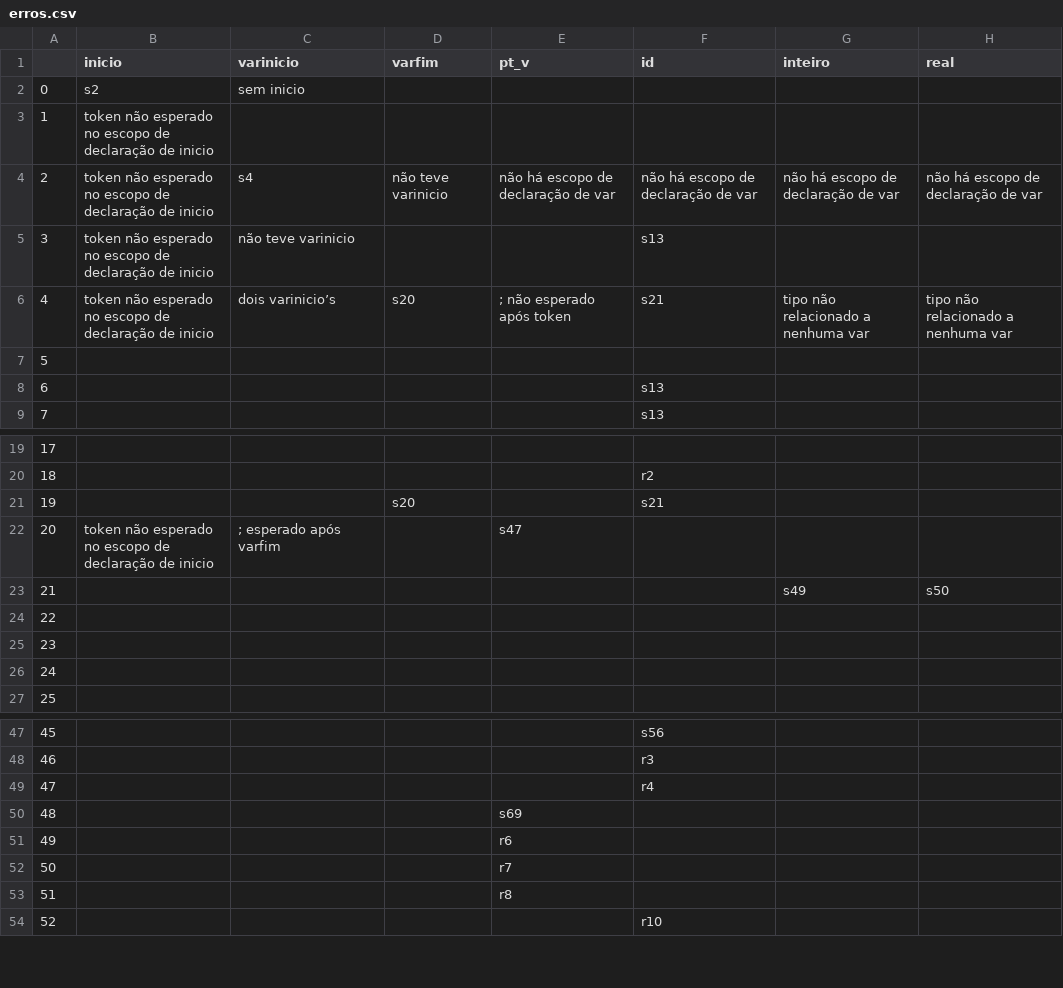
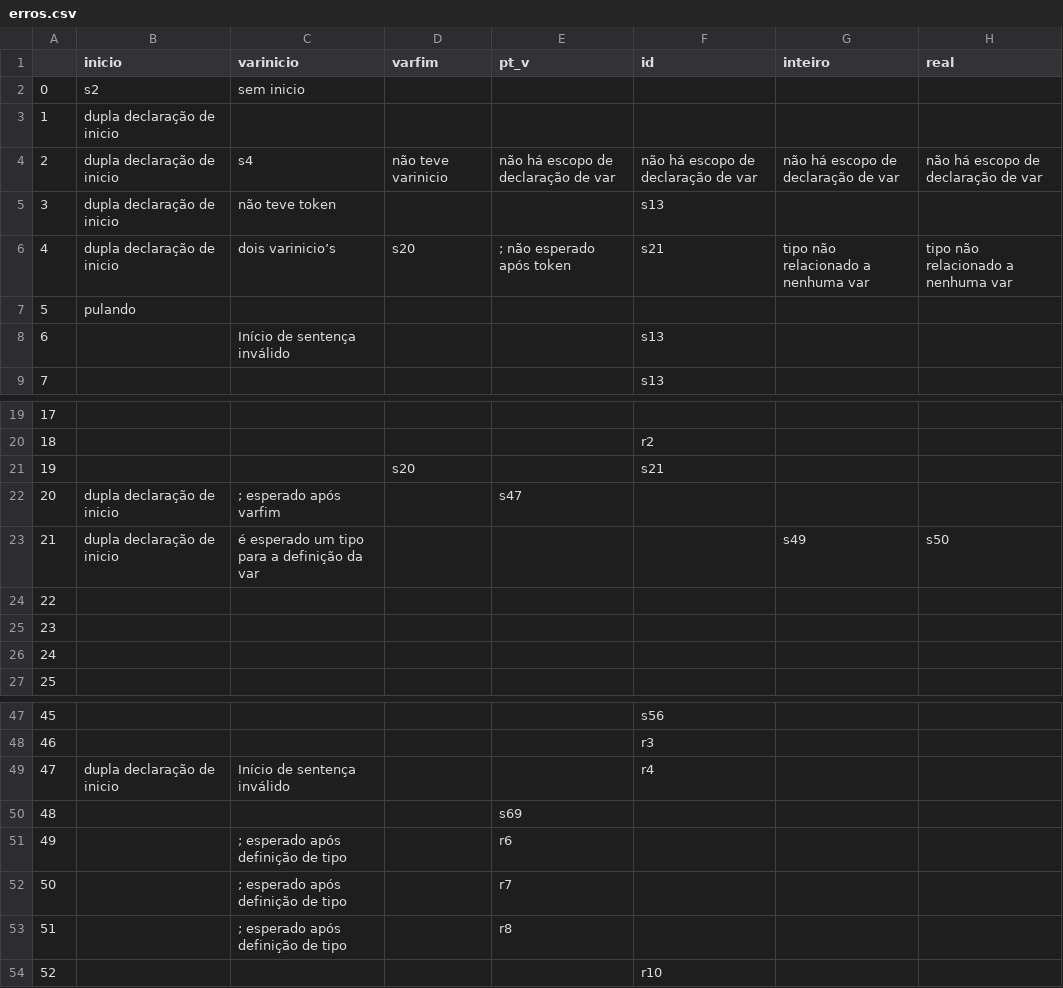
Before and after one commit to DJAcquila/CompilerMGOL, a CSV file: sintatico/erros.csv, drawn as a sheet; only a part is shown, gaps mark what is left out; the diff names each change by its address in the sheet, - before the commit and + after, or states it on an @@ line.

Commit message:
tabela erros

```diff
--- a/sintatico/erros.csv
+++ b/sintatico/erros.csv
-B3:B6 (inicio): token não esperado no escopo de declaração de inicio
+B3:B6 (inicio): dupla declaração de inicio
-C5 (varinicio): não teve varinicio
+C5 (varinicio): não teve token
-B7 (inicio): (empty)
+B7 (inicio): pulando
-C8 (varinicio): (empty)
+C8 (varinicio): Início de sentença inválido
-B22 (inicio): token não esperado no escopo de declaração de inicio
+B22 (inicio): dupla declaração de inicio
-B23 (inicio): (empty)
+B23 (inicio): dupla declaração de inicio
-C23 (varinicio): (empty)
+C23 (varinicio): é esperado um tipo para a definição da var
-B49 (inicio): (empty)
+B49 (inicio): dupla declaração de inicio
-C49 (varinicio): (empty)
+C49 (varinicio): Início de sentença inválido
-C51:C53 (varinicio): (empty)
+C51:C53 (varinicio): ; esperado após definição de tipo
```
Also changed, not shown: 4 other files.
